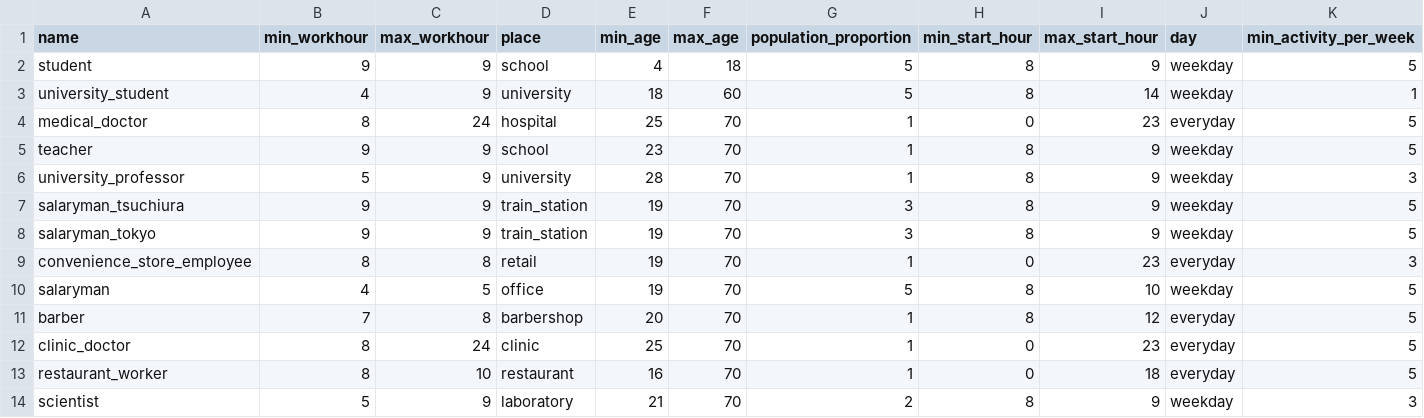
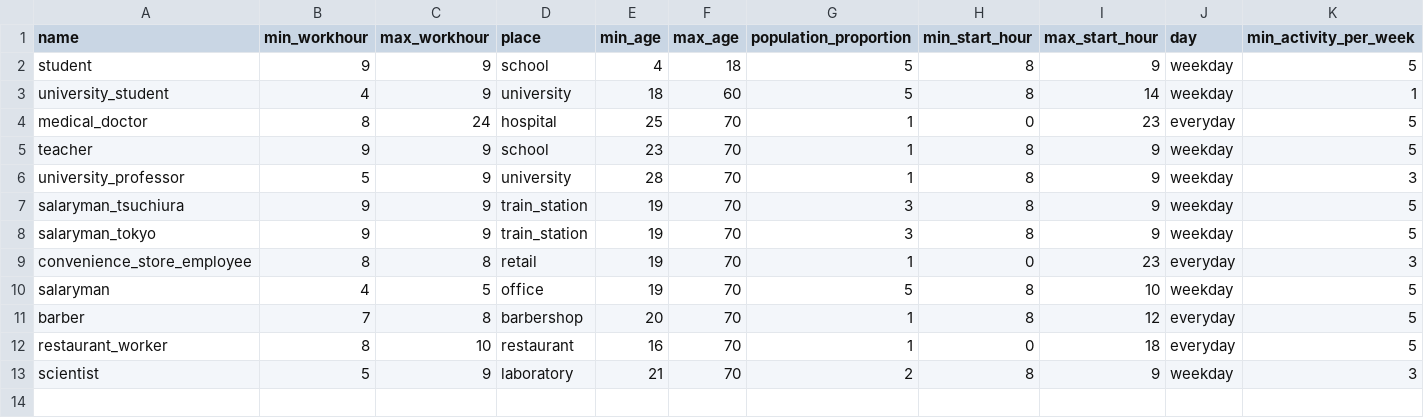
Before and after one commit to rithgroove/Epidemicon, a CSV file: config/jobs.csv, drawn as a sheet; only a part is shown; rows hold the shown columns only; the diff names each change by its address in the sheet, - before the commit and + after, or states it on an @@ line.

```diff
--- a/config/jobs.csv
+++ b/config/jobs.csv
-row 12: clinic_doctor | 8 | 24 | clinic | 25 | 70 | 1 | 0 | 23 | everyday | 5
```
Also changed, not shown: 5 other files.
